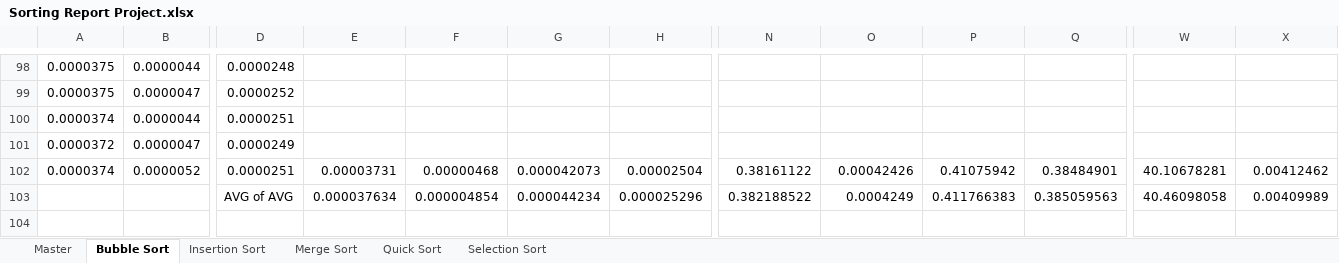
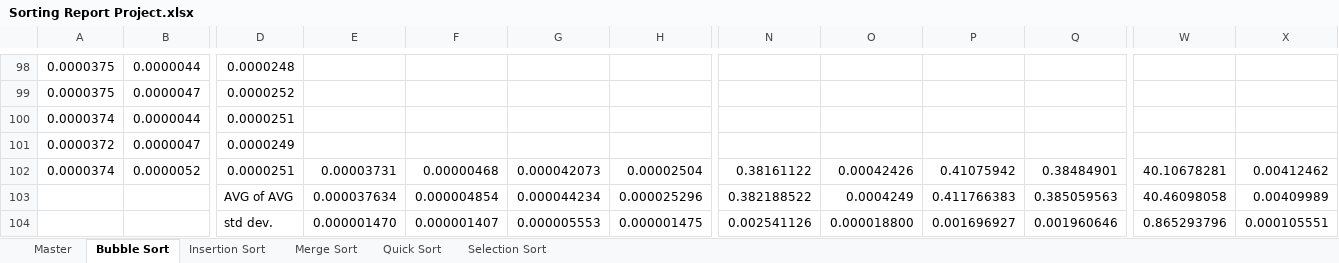
Before and after one commit to mphilipp622/115, an Excel workbook: SortingProject/Sorting Report Project.xlsx, sheet Bubble Sort, drawn as a sheet; only a part is shown, gaps mark what is left out; values as stored, in another font and other column widths than the file's, no borders; rows hold the shown columns only; the diff names each change by its address in the sheet, - before the commit and + after, or states it on an @@ line.

```diff
--- a/SortingProject/Sorting Report Project.xlsx (sheet Bubble Sort)
+++ b/SortingProject/Sorting Report Project.xlsx (sheet Bubble Sort)
+row 104:  |  | std dev. | 0.000001470 | 0.000001407 | 0.000005553 | 0.000001475 | 0.002541126 | 0.000018800 | 0.001696927 | 0.001960646 | 0.865293796 | 0.000105551
```
Also changed, not shown: sheet Master, sheet Selection Sort, sheet Insertion Sort, sheet Quick Sort, sheet Merge Sort, charts or pictures, 1 other file.
